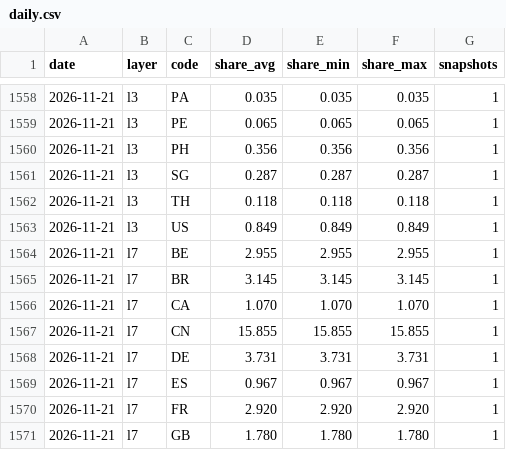
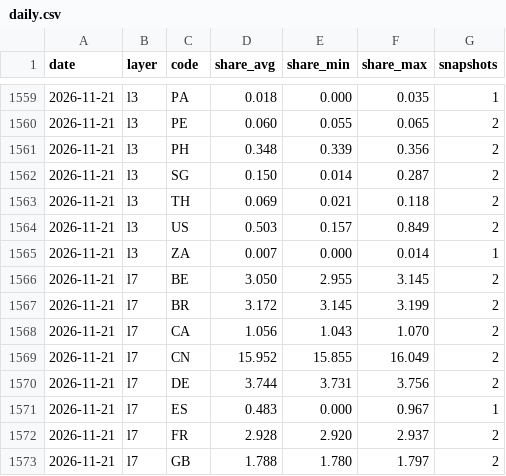
Before and after one commit to kiyo0630-cpu/compass-, a CSV file: attack-map/data/history/daily.csv, drawn as a sheet; only a part is shown, gaps mark what is left out; the diff covers the shown part only.

```diff
--- a/attack-map/data/history/daily.csv
+++ b/attack-map/data/history/daily.csv
@@ -1558,14 +1559,15 @@ date,layer,code,share_avg,share_min,share_max,snapshots
-2026-11-21,l3,PA,0.035,0.035,0.035,1
-2026-11-21,l3,PE,0.065,0.065,0.065,1
-2026-11-21,l3,PH,0.356,0.356,0.356,1
-2026-11-21,l3,SG,0.287,0.287,0.287,1
-2026-11-21,l3,TH,0.118,0.118,0.118,1
-2026-11-21,l3,US,0.849,0.849,0.849,1
-2026-11-21,l7,BE,2.955,2.955,2.955,1
-2026-11-21,l7,BR,3.145,3.145,3.145,1
-2026-11-21,l7,CA,1.070,1.070,1.070,1
-2026-11-21,l7,CN,15.855,15.855,15.855,1
-2026-11-21,l7,DE,3.731,3.731,3.731,1
-2026-11-21,l7,ES,0.967,0.967,0.967,1
-2026-11-21,l7,FR,2.920,2.920,2.920,1
-2026-11-21,l7,GB,1.780,1.780,1.780,1
+2026-11-21,l3,PA,0.018,0.000,0.035,1
+2026-11-21,l3,PE,0.060,0.055,0.065,2
+2026-11-21,l3,PH,0.348,0.339,0.356,2
+2026-11-21,l3,SG,0.150,0.014,0.287,2
+2026-11-21,l3,TH,0.069,0.021,0.118,2
+2026-11-21,l3,US,0.503,0.157,0.849,2
+2026-11-21,l3,ZA,0.007,0.000,0.014,1
+2026-11-21,l7,BE,3.050,2.955,3.145,2
+2026-11-21,l7,BR,3.172,3.145,3.199,2
+2026-11-21,l7,CA,1.056,1.043,1.070,2
+2026-11-21,l7,CN,15.952,15.855,16.049,2
+2026-11-21,l7,DE,3.744,3.731,3.756,2
+2026-11-21,l7,ES,0.483,0.000,0.967,1
+2026-11-21,l7,FR,2.928,2.920,2.937,2
+2026-11-21,l7,GB,1.788,1.780,1.797,2
```
Also changed, not shown: 2 added rows and 76 edited cells elsewhere in this file, 4 other files.
